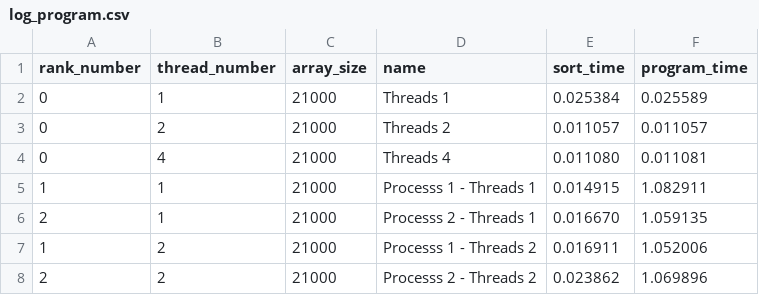
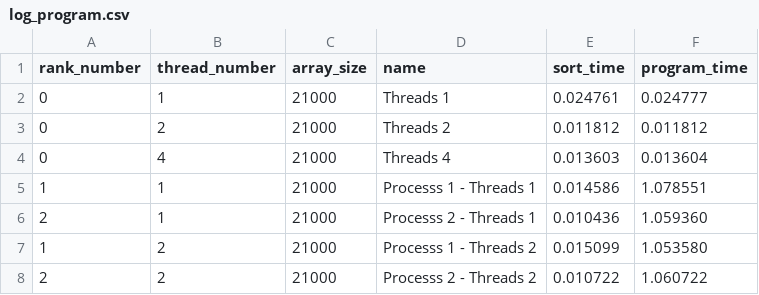
Before and after one commit to RioDevasya/komputasi_paralel_klp_4, a CSV file: output/log_program.csv, drawn as a sheet.

Commit message:
data_akhir_hasil_percobaan

```diff
--- a/output/log_program.csv
+++ b/output/log_program.csv
@@ -1,8 +1,8 @@
 rank_number,thread_number,array_size,name,sort_time,program_time
-0,1,21000,Threads 1,0.025384,0.025589
-0,2,21000,Threads 2,0.011057,0.011057
-0,4,21000,Threads 4,0.011080,0.011081
-1,1,21000,Processs 1 - Threads 1,0.014915,1.082911
-2,1,21000,Processs 2 - Threads 1,0.016670,1.059135
-1,2,21000,Processs 1 - Threads 2,0.016911,1.052006
-2,2,21000,Processs 2 - Threads 2,0.023862,1.069896
+0,1,21000,Threads 1,0.024761,0.024777
+0,2,21000,Threads 2,0.011812,0.011812
+0,4,21000,Threads 4,0.013603,0.013604
+1,1,21000,Processs 1 - Threads 1,0.014586,1.078551
+2,1,21000,Processs 2 - Threads 1,0.010436,1.059360
+1,2,21000,Processs 1 - Threads 2,0.015099,1.053580
+2,2,21000,Processs 2 - Threads 2,0.010722,1.060722
```
Also changed, not shown: 11 other files.
